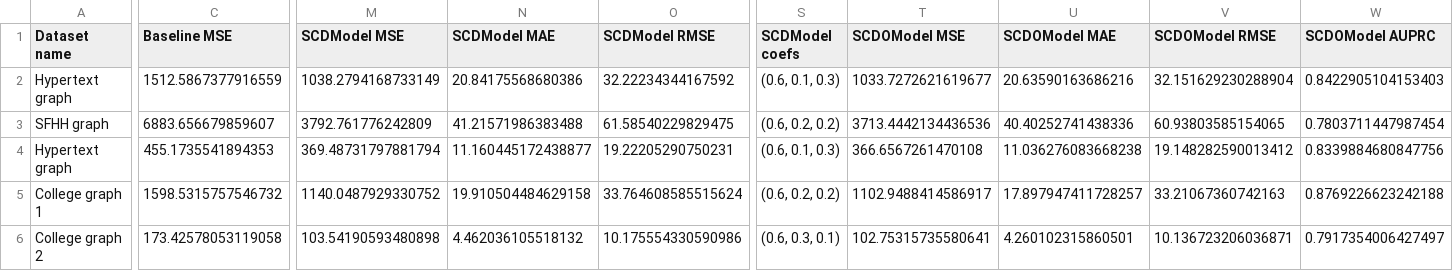
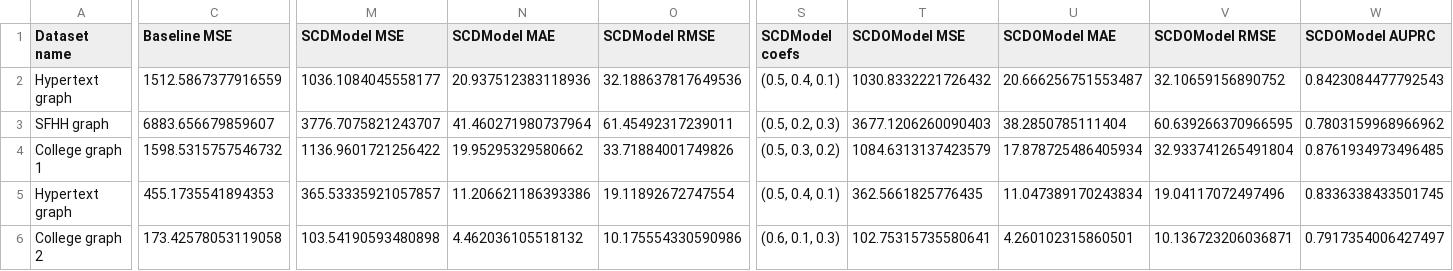
Before and after one commit to andrey-karklins/twl_prediction, a CSV file: results/results.csv, drawn as a sheet; only a part is shown, gaps mark what is left out; removed rows and columns are numbered as before the commit, all else as after; rows hold the shown columns only; the diff covers the shown part only; the diff names each change by its address in the sheet, - before the commit and + after, or states it on an @@ line.

Commit message:
results

```diff
--- a/results/results.csv
+++ b/results/results.csv
-M2 (SCDModel MSE): 1038.2794168733149
+M2 (SCDModel MSE): 1036.1084045558177
-N2 (SCDModel MAE): 20.84175568680386
+N2 (SCDModel MAE): 20.937512383118936
-O2 (SCDModel RMSE): 32.22234344167592
+O2 (SCDModel RMSE): 32.188637817649536
-S2 (SCDModel coefs): (0.6, 0.1, 0.3)
+S2 (SCDModel coefs): (0.5, 0.4, 0.1)
-T2 (SCDOModel MSE): 1033.7272621619677
+T2 (SCDOModel MSE): 1030.8332221726432
-U2 (SCDOModel MAE): 20.63590163686216
+U2 (SCDOModel MAE): 20.666256751553487
-V2 (SCDOModel RMSE): 32.151629230288904
+V2 (SCDOModel RMSE): 32.10659156890752
-W2 (SCDOModel AUPRC): 0.8422905104153403
+W2 (SCDOModel AUPRC): 0.8423084477792543
-M3 (SCDModel MSE): 3792.761776242809
+M3 (SCDModel MSE): 3776.7075821243707
-N3 (SCDModel MAE): 41.21571986383488
+N3 (SCDModel MAE): 41.460271980737964
-O3 (SCDModel RMSE): 61.58540229829475
+O3 (SCDModel RMSE): 61.45492317239011
-S3 (SCDModel coefs): (0.6, 0.2, 0.2)
+S3 (SCDModel coefs): (0.5, 0.2, 0.3)
-T3 (SCDOModel MSE): 3713.4442134436536
+T3 (SCDOModel MSE): 3677.1206260090403
-U3 (SCDOModel MAE): 40.40252741438336
+U3 (SCDOModel MAE): 38.2850785111404
-V3 (SCDOModel RMSE): 60.93803585154065
+V3 (SCDOModel RMSE): 60.639266370966595
-W3 (SCDOModel AUPRC): 0.7803711447987454
+W3 (SCDOModel AUPRC): 0.7803159968966962
-row 4: Hypertext graph | 455.1735541894353 | 369.48731797881794 | 11.160445172438877 | 19.22205290750231 | (0.6, 0.1, 0.3) | 366.6567261470108 | 11.036276083668238 | 19.148282590013412 | 0.8339884680847756
-M4 (SCDModel MSE): 1140.0487929330752
+M4 (SCDModel MSE): 1136.9601721256422
-N4 (SCDModel MAE): 19.910504484629158
+N4 (SCDModel MAE): 19.95295329580662
-O4 (SCDModel RMSE): 33.764608585515624
+O4 (SCDModel RMSE): 33.71884001749826
-S4 (SCDModel coefs): (0.6, 0.2, 0.2)
+S4 (SCDModel coefs): (0.5, 0.3, 0.2)
-T4 (SCDOModel MSE): 1102.9488414586917
+T4 (SCDOModel MSE): 1084.6313137423579
-U4 (SCDOModel MAE): 17.897947411728257
+U4 (SCDOModel MAE): 17.878725486405934
-V4 (SCDOModel RMSE): 33.21067360742163
+V4 (SCDOModel RMSE): 32.933741265491804
-W4 (SCDOModel AUPRC): 0.8769226623242188
+W4 (SCDOModel AUPRC): 0.8761934973496485
+row 5: Hypertext graph | 455.1735541894353 | 365.53335921057857 | 11.206621186393386 | 19.11892672747554 | (0.5, 0.4, 0.1) | 362.5661825776435 | 11.047389170243834 | 19.04117072497496 | 0.8336338433501745
-S6 (SCDModel coefs): (0.6, 0.3, 0.1)
+S6 (SCDModel coefs): (0.6, 0.1, 0.3)
```
Also changed, not shown: 104 edited cells elsewhere in this file.
